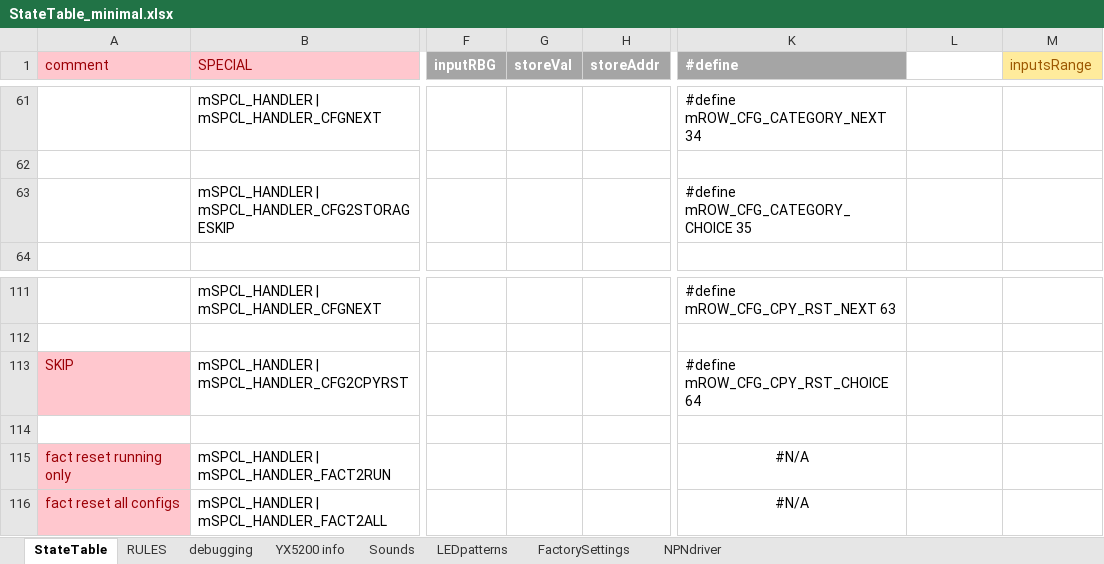
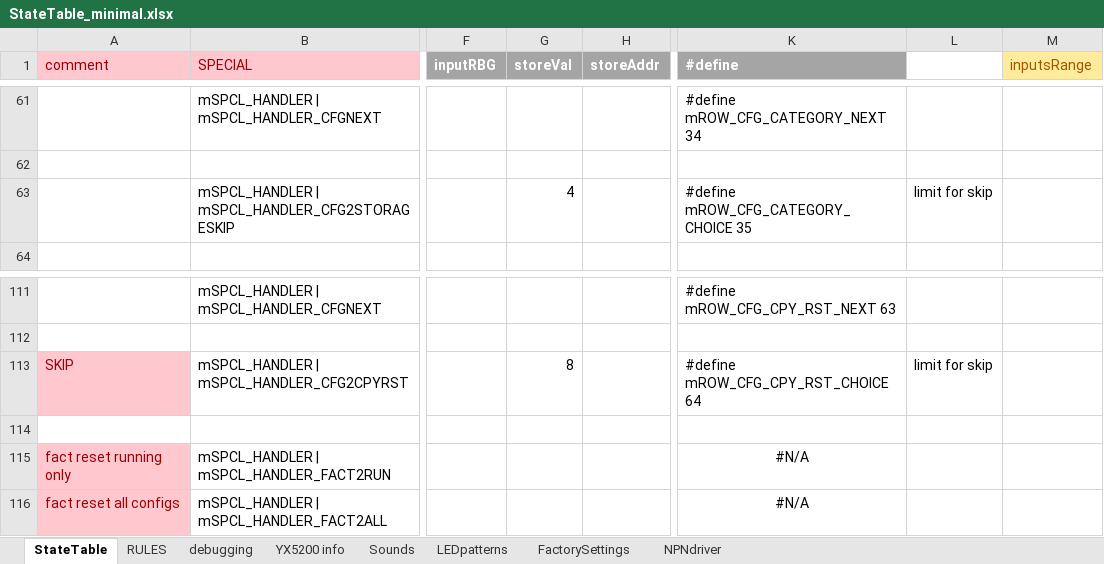
Before and after one commit to Mark-MDO47/RubberBandGun, an Excel workbook: RBG_arduino/StateTable_minimal.xlsx, sheet StateTable, drawn as a sheet; only a part is shown, gaps mark what is left out; values as stored, in another font and other column widths than the file's, no borders; the diff covers the shown part only; the diff names each change by its address in the sheet, - before the commit and + after, or states it on an @@ line.

```diff
--- a/RBG_arduino/StateTable_minimal.xlsx (sheet StateTable)
+++ b/RBG_arduino/StateTable_minimal.xlsx (sheet StateTable)
-G63 (storeVal): (empty)
+G63 (storeVal): 4
-L63: (empty)
+L63: limit for skip
-G113 (storeVal): (empty)
+G113 (storeVal): 8
-L113: (empty)
+L113: limit for skip
```
Also changed, not shown: 24 added rows and 6 edited cells elsewhere in this sheet, sheet Sounds, 3 other files.
